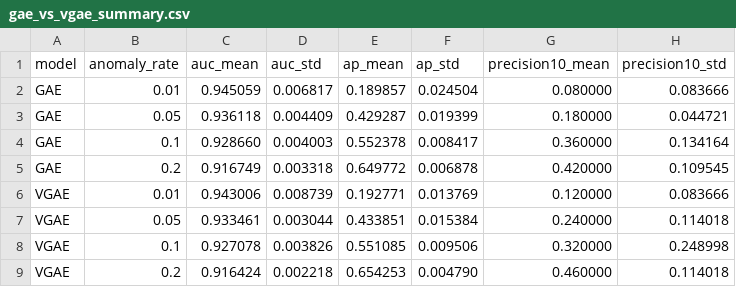
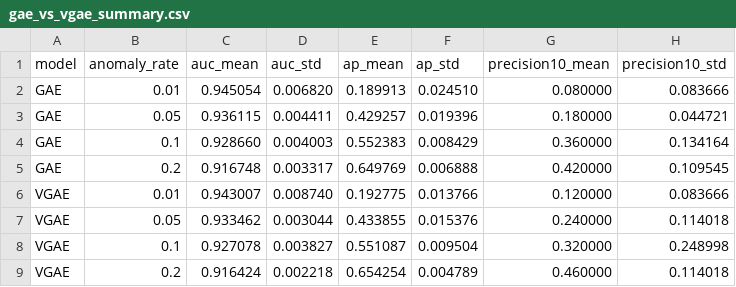
Before and after one commit to LeoMor1/projet-GNN_2026-2027, a CSV file: results/csv/gae_vs_vgae_summary.csv, drawn as a sheet.

```diff
--- a/results/csv/gae_vs_vgae_summary.csv
+++ b/results/csv/gae_vs_vgae_summary.csv
@@ -1,9 +1,9 @@
 model,anomaly_rate,auc_mean,auc_std,ap_mean,ap_std,precision10_mean,precision10_std
-GAE,0.01,0.945059,0.006817,0.189857,0.024504,0.080000,0.083666
-GAE,0.05,0.936118,0.004409,0.429287,0.019399,0.180000,0.044721
-GAE,0.1,0.928660,0.004003,0.552378,0.008417,0.360000,0.134164
-GAE,0.2,0.916749,0.003318,0.649772,0.006878,0.420000,0.109545
-VGAE,0.01,0.943006,0.008739,0.192771,0.013769,0.120000,0.083666
-VGAE,0.05,0.933461,0.003044,0.433851,0.015384,0.240000,0.114018
-VGAE,0.1,0.927078,0.003826,0.551085,0.009506,0.320000,0.248998
-VGAE,0.2,0.916424,0.002218,0.654253,0.004790,0.460000,0.114018
+GAE,0.01,0.945054,0.006820,0.189913,0.024510,0.080000,0.083666
+GAE,0.05,0.936115,0.004411,0.429257,0.019396,0.180000,0.044721
+GAE,0.1,0.928660,0.004003,0.552383,0.008429,0.360000,0.134164
+GAE,0.2,0.916748,0.003317,0.649769,0.006888,0.420000,0.109545
+VGAE,0.01,0.943007,0.008740,0.192775,0.013766,0.120000,0.083666
+VGAE,0.05,0.933462,0.003044,0.433855,0.015376,0.240000,0.114018
+VGAE,0.1,0.927078,0.003827,0.551087,0.009504,0.320000,0.248998
+VGAE,0.2,0.916424,0.002218,0.654254,0.004789,0.460000,0.114018
```
Also changed, not shown: results/csv/ablation_gae.csv, results/csv/gae_top10_suspicious_edges.csv, 7 other files.
